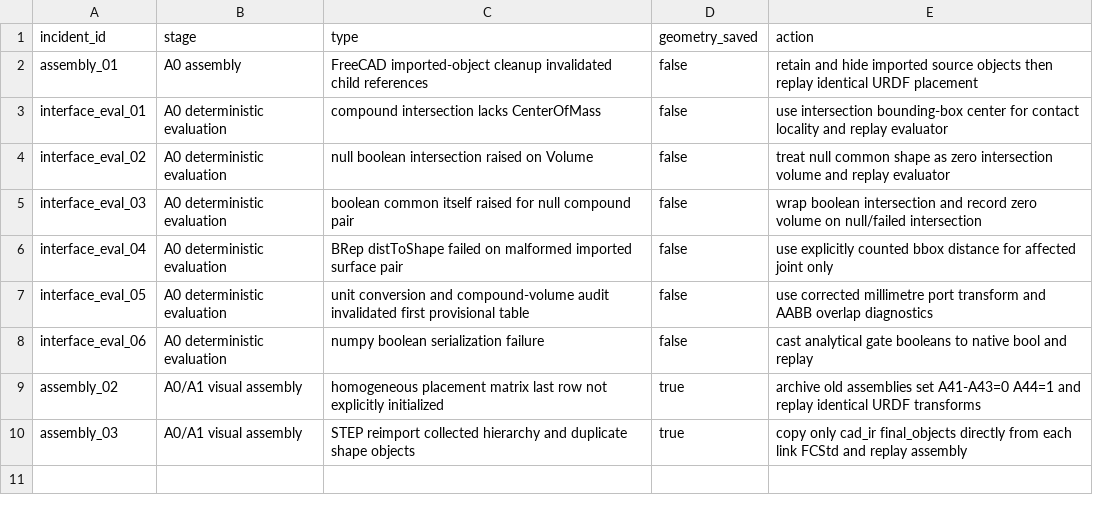
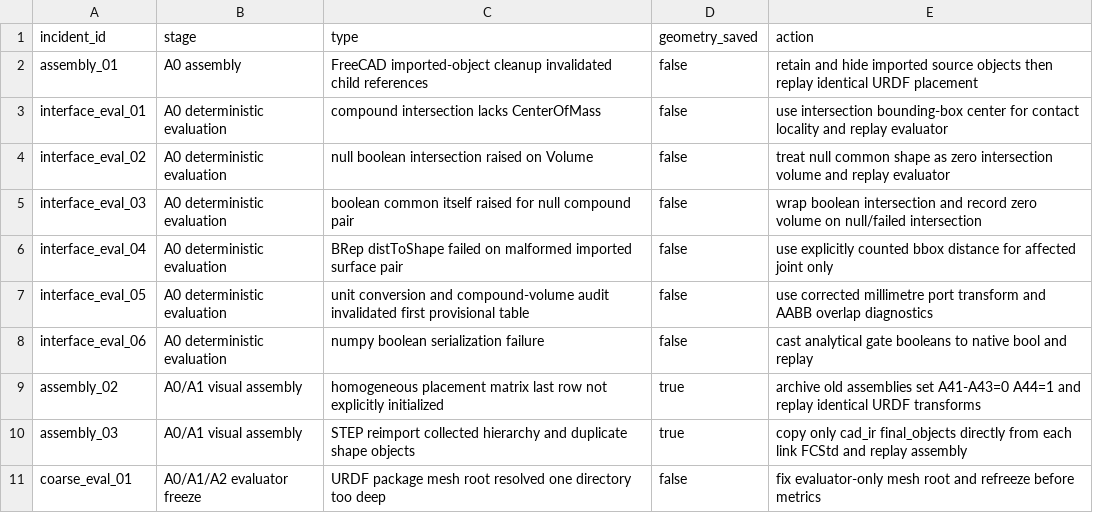
Before and after one commit to tyh1877/cadtyh, a CSV file: experiments/try5A/results/a0_execution_incidents.csv, drawn as a sheet; the diff names each change by its address in the sheet, - before the commit and + after, or states it on an @@ line.

```diff
--- a/experiments/try5A/results/a0_execution_incidents.csv
+++ b/experiments/try5A/results/a0_execution_incidents.csv
+row 11: coarse_eval_01 | A0/A1/A2 evaluator freeze | URDF package mesh root resolved one directory too deep | false | fix evaluator-only mesh root and refreeze before metrics
```
Also changed, not shown: 50 other files.
